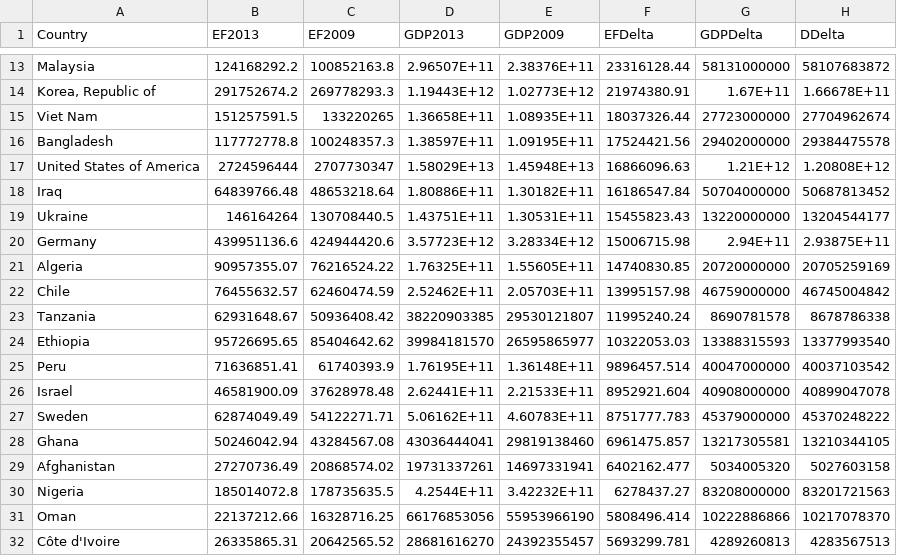
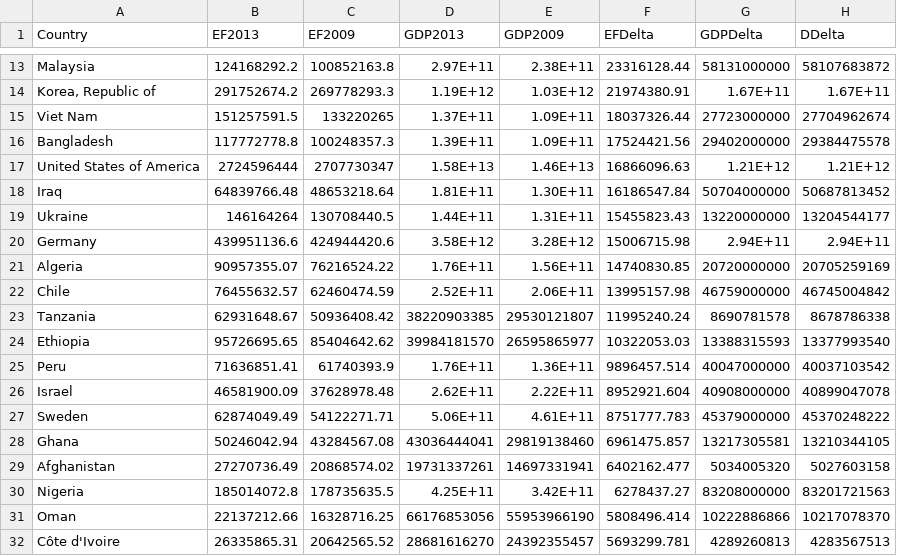
Before and after one commit to Eason0906/assignment2, a CSV file: data/EF_GDP(constant2010USD).csv, drawn as a sheet; only a part is shown, gaps mark what is left out; the diff covers the shown part only; the diff names each change by its address in the sheet, - before the commit and + after, or states it on an @@ line.

```diff
--- a/data/EF_GDP(constant2010USD).csv
+++ b/data/EF_GDP(constant2010USD).csv
-D13 (GDP2013): 2.96507E+11
+D13 (GDP2013): 2.97E+11
-E13 (GDP2009): 2.38376E+11
+E13 (GDP2009): 2.38E+11
-D14 (GDP2013): 1.19443E+12
+D14 (GDP2013): 1.19E+12
-E14 (GDP2009): 1.02773E+12
+E14 (GDP2009): 1.03E+12
-H14 (DDelta): 1.66678E+11
+H14 (DDelta): 1.67E+11
-D15 (GDP2013): 1.36658E+11
+D15 (GDP2013): 1.37E+11
-E15 (GDP2009): 1.08935E+11
+E15 (GDP2009): 1.09E+11
-D16 (GDP2013): 1.38597E+11
+D16 (GDP2013): 1.39E+11
-E16 (GDP2009): 1.09195E+11
+E16 (GDP2009): 1.09E+11
-D17 (GDP2013): 1.58029E+13
+D17 (GDP2013): 1.58E+13
-E17 (GDP2009): 1.45948E+13
+E17 (GDP2009): 1.46E+13
-H17 (DDelta): 1.20808E+12
+H17 (DDelta): 1.21E+12
-D18 (GDP2013): 1.80886E+11
+D18 (GDP2013): 1.81E+11
-E18 (GDP2009): 1.30182E+11
+E18 (GDP2009): 1.30E+11
-D19 (GDP2013): 1.43751E+11
+D19 (GDP2013): 1.44E+11
-E19 (GDP2009): 1.30531E+11
+E19 (GDP2009): 1.31E+11
-D20 (GDP2013): 3.57723E+12
+D20 (GDP2013): 3.58E+12
-E20 (GDP2009): 3.28334E+12
+E20 (GDP2009): 3.28E+12
-H20 (DDelta): 2.93875E+11
+H20 (DDelta): 2.94E+11
-D21 (GDP2013): 1.76325E+11
+D21 (GDP2013): 1.76E+11
-E21 (GDP2009): 1.55605E+11
+E21 (GDP2009): 1.56E+11
-D22 (GDP2013): 2.52462E+11
+D22 (GDP2013): 2.52E+11
-E22 (GDP2009): 2.05703E+11
+E22 (GDP2009): 2.06E+11
-D25 (GDP2013): 1.76195E+11
+D25 (GDP2013): 1.76E+11
-E25 (GDP2009): 1.36148E+11
+E25 (GDP2009): 1.36E+11
-D26 (GDP2013): 2.62441E+11
+D26 (GDP2013): 2.62E+11
-E26 (GDP2009): 2.21533E+11
+E26 (GDP2009): 2.22E+11
-D27 (GDP2013): 5.06162E+11
+D27 (GDP2013): 5.06E+11
-E27 (GDP2009): 4.60783E+11
+E27 (GDP2009): 4.61E+11
-D30 (GDP2013): 4.2544E+11
+D30 (GDP2013): 4.25E+11
-E30 (GDP2009): 3.42232E+11
+E30 (GDP2009): 3.42E+11
```
Also changed, not shown: 92 edited cells elsewhere in this file.
